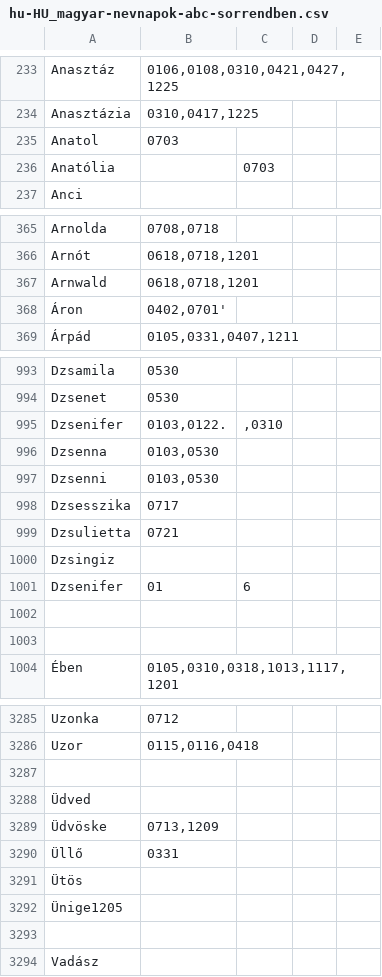
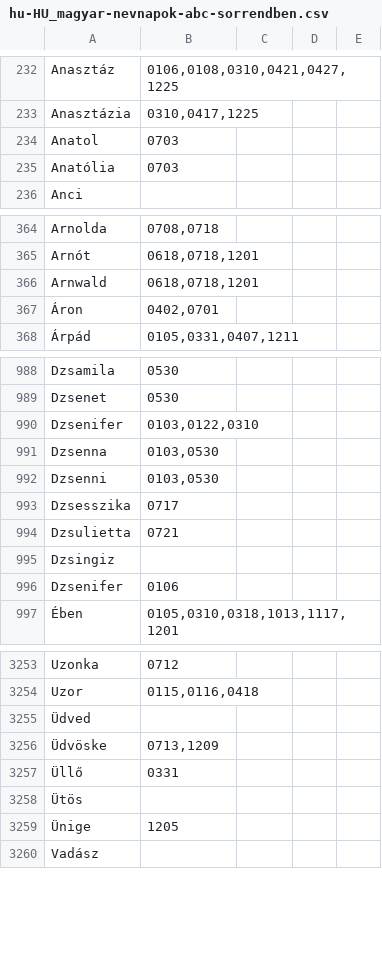
Before and after one commit to harkalygergo/hu_namedays, a CSV file: hu-HU_magyar-nevnapok-abc-sorrendben.csv, drawn as a sheet; only a part is shown, gaps mark what is left out; the diff covers the shown part only.

```diff
--- a/hu-HU_magyar-nevnapok-abc-sorrendben.csv
+++ b/hu-HU_magyar-nevnapok-abc-sorrendben.csv
@@ -235,3 +234,3 @@
 "Anatol";"0703"
-"Anatólia";"";"0703"
+"Anatólia";"0703"
 "Anci"
@@ -367,3 +366,3 @@
 "Arnwald";"0618,0718,1201"
-"Áron";"0402,0701'"
+"Áron";"0402,0701"
 "Árpád";"0105,0331,0407,1211"
@@ -994,3 +989,3 @@
 "Dzsenet";"0530"
-"Dzsenifer";"0103,0122.";",0310"
+"Dzsenifer";"0103,0122,0310"
 "Dzsenna";"0103,0530"
@@ -1000,5 +995,3 @@
 "Dzsingiz"
-"Dzsenifer";"01";"6"
-""
-""
+"Dzsenifer";"0106"
 "Ében";"0105,0310,0318,1013,1117,1201"
@@ -3286,3 +3254,2 @@
 "Uzor";"0115,0116,0418"
-""
 "Üdved"
@@ -3291,4 +3258,3 @@
 "Ütös"
-"Ünige1205"
-""
+"Ünige";"1205"
 "Vadász"
```
Also changed, not shown: 2 added rows, 37 removed rows and 6 edited cells elsewhere in this file.
